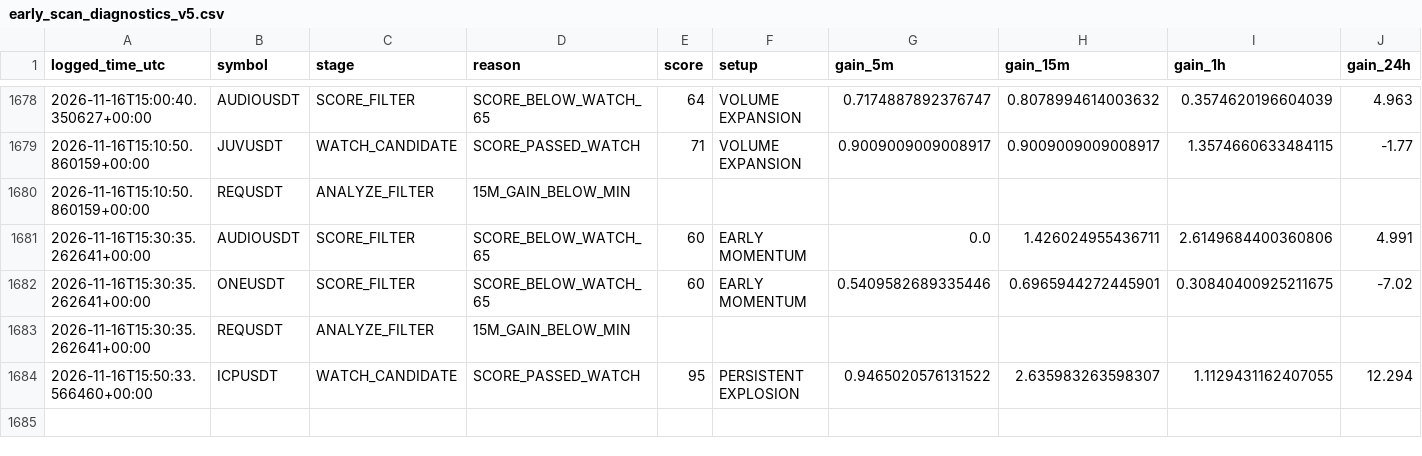
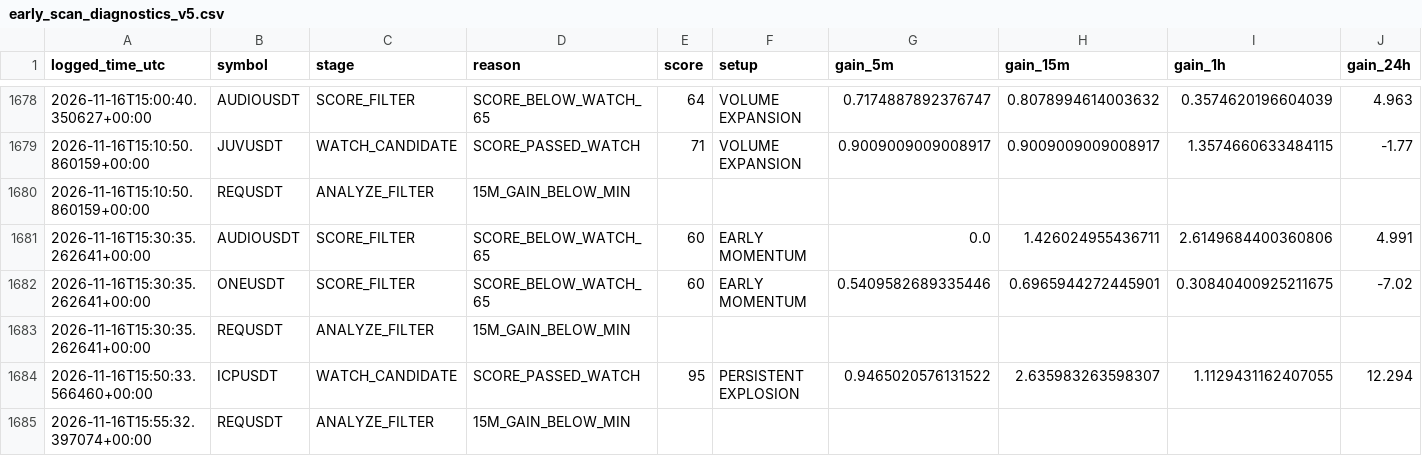
Before and after one commit to solom20232007/V5, a CSV file: early_scan_diagnostics_v5.csv, drawn as a sheet; only a part is shown, gaps mark what is left out; rows hold the shown columns only; the diff names each change by its address in the sheet, - before the commit and + after, or states it on an @@ line.

```diff
--- a/early_scan_diagnostics_v5.csv
+++ b/early_scan_diagnostics_v5.csv
+row 1685: 2026-11-16T15:55:32.397074+00:00 | REQUSDT | ANALYZE_FILTER | 15M_GAIN_BELOW_MIN
```
Also changed, not shown: 1 other file.
